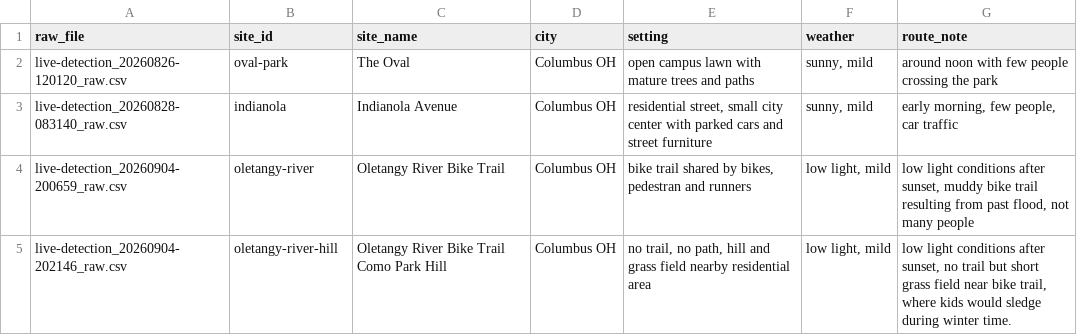
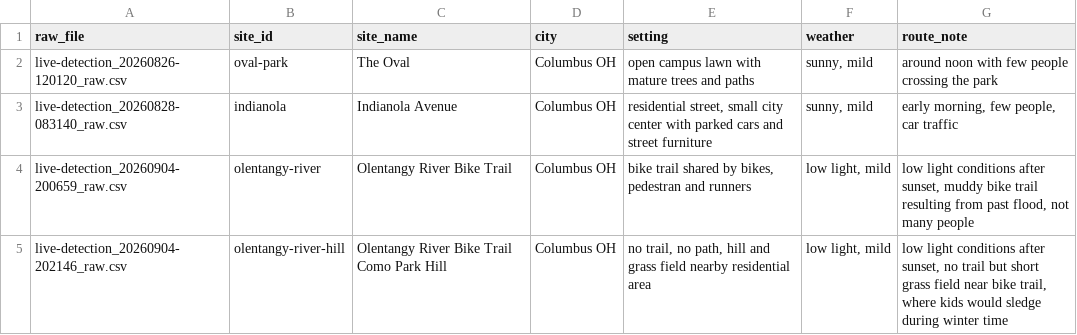
Before and after one commit to robillardstudio/csar-workshop, a CSV file: data/sites.csv, drawn as a sheet.

Commit message:
spelling

```diff
--- a/data/sites.csv
+++ b/data/sites.csv
@@ -3,3 +3,3 @@ live-detection_20260826-120120_raw.csv,oval-park,The Oval,Columbus OH,open campu
 live-detection_20260828-083140_raw.csv,indianola,Indianola Avenue,Columbus OH,"residential street, small city center with parked cars and street furniture","sunny, mild","early morning, few people, car traffic"
-live-detection_20260904-200659_raw.csv,oletangy-river,Oletangy River Bike Trail,Columbus OH,"bike trail shared by bikes, pedestran and runners","low light, mild","low light conditions after sunset, muddy bike trail resulting from past flood, not many people"
-live-detection_20260904-202146_raw.csv,oletangy-river-hill,Oletangy River Bike Trail Como Park Hill,Columbus OH,"no trail, no path, hill and grass field nearby residential area","low light, mild","low light conditions after sunset, no trail but short grass field near bike trail, where kids would sledge during winter time."
+live-detection_20260904-200659_raw.csv,olentangy-river,Olentangy River Bike Trail,Columbus OH,"bike trail shared by bikes, pedestran and runners","low light, mild","low light conditions after sunset, muddy bike trail resulting from past flood, not many people"
+live-detection_20260904-202146_raw.csv,olentangy-river-hill,Olentangy River Bike Trail Como Park Hill,Columbus OH,"no trail, no path, hill and grass field nearby residential area","low light, mild","low light conditions after sunset, no trail but short grass field near bike trail, where kids would sledge during winter time"
```
